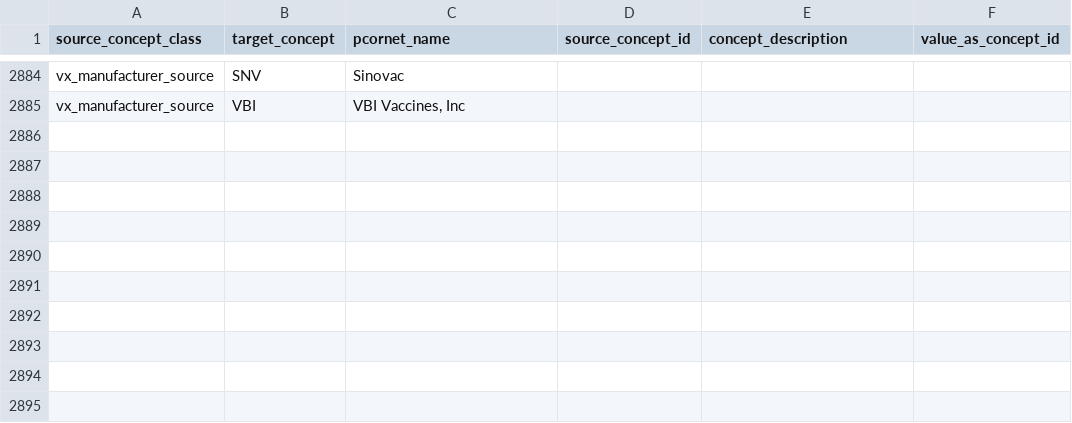
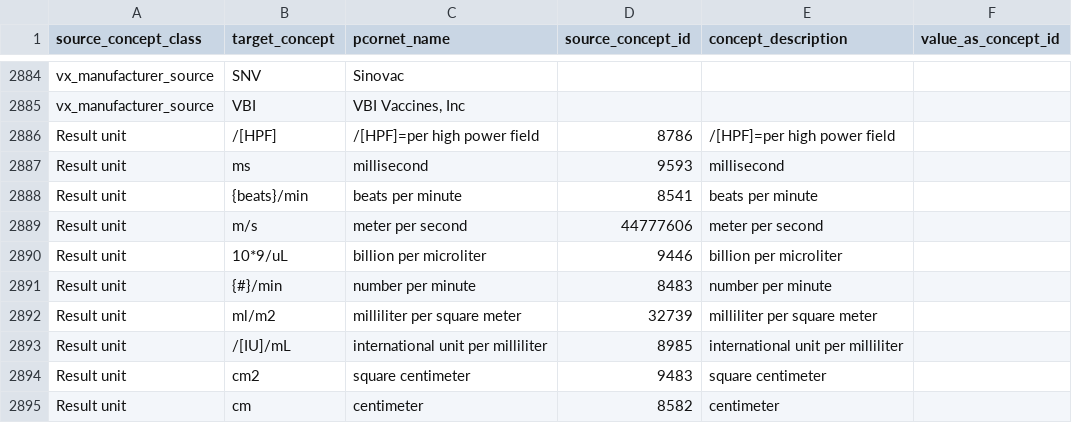
Before and after one commit to PEDSnet/pcornetcdm_to_pedsnetcdm, a CSV file: sql_etl/data/pcornet_pedsnet_valueset_map.csv, drawn as a sheet; only a part is shown, gaps mark what is left out.

Commit message:
add additional result unit mapping

```diff
--- a/sql_etl/data/pcornet_pedsnet_valueset_map.csv
+++ b/sql_etl/data/pcornet_pedsnet_valueset_map.csv
@@ -2885 +2885,11 @@ source_concept_class,target_concept,pcornet_name,source_concept_id,concept_descr
 "vx_manufacturer_source","VBI","VBI Vaccines, Inc",,,
+"Result unit","/[HPF]","/[HPF]=per high power field","8786","/[HPF]=per high power field",
+"Result unit","ms","millisecond","9593","millisecond",
+"Result unit","{beats}/min","beats per minute","8541","beats per minute",
+"Result unit","m/s","meter per second","44777606","meter per second",
+"Result unit","10*9/uL","billion per microliter","9446","billion per microliter",
+"Result unit","{#}/min","number per minute","8483","number per minute",
+"Result unit","ml/m2","milliliter per square meter","32739","milliliter per square meter",
+"Result unit","/[IU]/mL","international unit per milliliter","8985","international unit per milliliter",
+"Result unit","cm2","square centimeter","9483","square centimeter",
+"Result unit","cm","centimeter","8582","centimeter",
```
